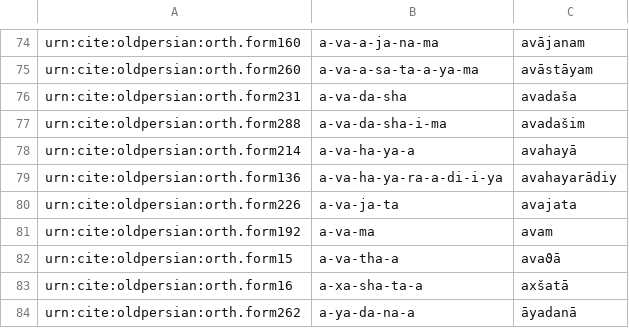
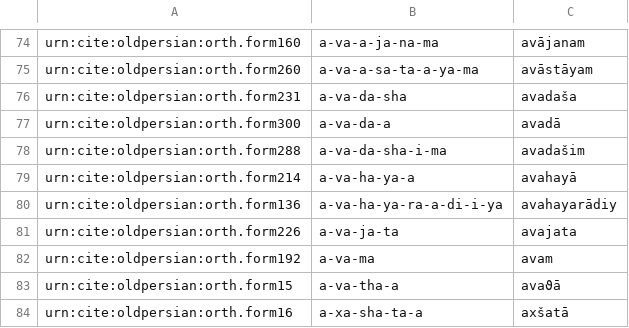
Before and after one commit to neelsmith/op, a CSV file: collections/vocab.csv, drawn as a sheet; only a part is shown, gaps mark what is left out; the shorter side is filled out with more unchanged rows.

Commit message:
add vocab

```diff
--- a/collections/vocab.csv
+++ b/collections/vocab.csv
@@ -76,2 +76,3 @@ urn:cite:oldpersian:orth.form260,a-va-a-sa-ta-a-ya-ma,avāstāyam
 urn:cite:oldpersian:orth.form231,a-va-da-sha,avadaša
+urn:cite:oldpersian:orth.form300,a-va-da-a,avadā
 urn:cite:oldpersian:orth.form288,a-va-da-sha-i-ma,avadašim
```
